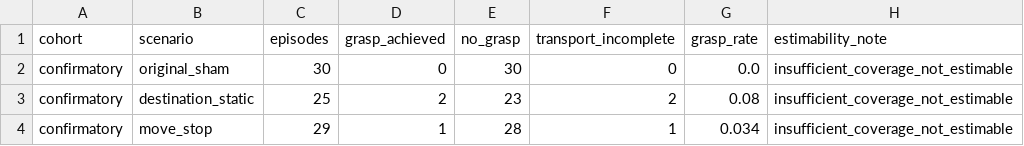
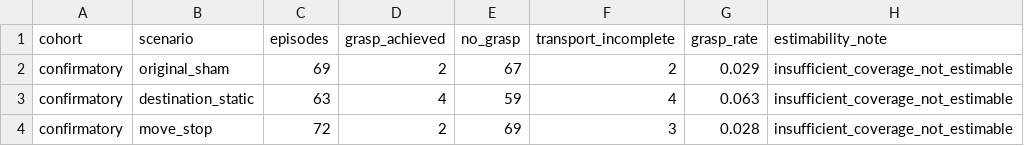
Before and after one commit to adeeb10abbas/steerable, a CSV file: artifacts/online_correction_v4/results/registered/20260908/tables/c8_confirmatory_grasp_by_scenario.csv, drawn as a sheet.

```diff
--- a/artifacts/online_correction_v4/results/registered/20260908/tables/c8_confirmatory_grasp_by_scenario.csv
+++ b/artifacts/online_correction_v4/results/registered/20260908/tables/c8_confirmatory_grasp_by_scenario.csv
@@ -1,4 +1,4 @@
 cohort,scenario,episodes,grasp_achieved,no_grasp,transport_incomplete,grasp_rate,estimability_note
-confirmatory,original_sham,30,0,30,0,0.0,insufficient_coverage_not_estimable
-confirmatory,destination_static,25,2,23,2,0.08,insufficient_coverage_not_estimable
-confirmatory,move_stop,29,1,28,1,0.034,insufficient_coverage_not_estimable
+confirmatory,original_sham,69,2,67,2,0.029,insufficient_coverage_not_estimable
+confirmatory,destination_static,63,4,59,4,0.063,insufficient_coverage_not_estimable
+confirmatory,move_stop,72,2,69,3,0.028,insufficient_coverage_not_estimable
```
Also changed, not shown: artifacts/online_correction_v4/results/registered/20260908/tables/family_coverage.csv, artifacts/online_correction_v4/results/registered/20260908/tables/scope_summary.csv, 26 other files.
